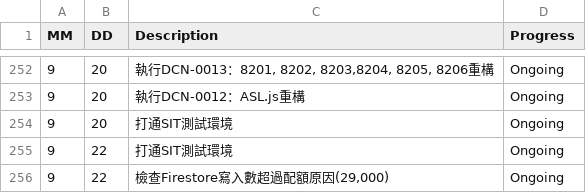
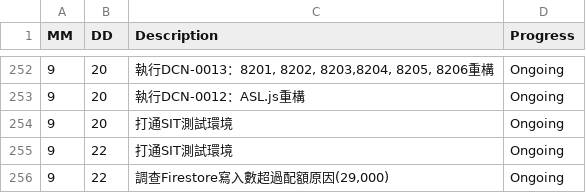
Before and after one commit to AustinLiao69/Project-LCAS-Sandbox, a CSV file: 00. Master_Project document/0001. Work log.csv, drawn as a sheet; only a part is shown, gaps mark what is left out.

Commit message:
OK

```diff
--- a/00. Master_Project document/0001. Work log.csv
+++ b/00. Master_Project document/0001. Work log.csv
@@ -255,2 +255,2 @@ MM 	 DD 	 Description 	    Progress
 9	22	 打通SIT測試環境 	 Ongoing
-9	22	 檢查Firestore寫入數超過配額原因(29,000) 	 Ongoing
+9	22	 調查Firestore寫入數超過配額原因(29,000) 	 Ongoing
```
